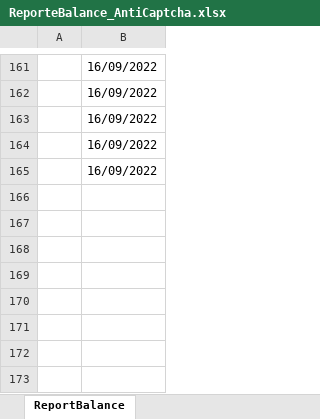
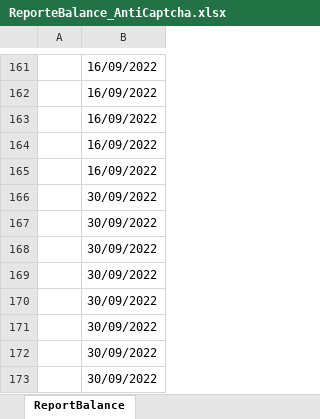
Before and after one commit to simaopedros/prj_MargemConsignado, an Excel workbook: Data/ReporteBalance_AntiCaptcha.xlsx, sheet ReportBalance, drawn as a sheet; only a part is shown, gaps mark what is left out; values as stored, in another font and other column widths than the file's, no borders; the diff names each change by its address in the sheet, - before the commit and + after, or states it on an @@ line.

```diff
--- a/Data/ReporteBalance_AntiCaptcha.xlsx (sheet ReportBalance)
+++ b/Data/ReporteBalance_AntiCaptcha.xlsx (sheet ReportBalance)
+row 166:  | 30/09/2022
+row 167:  | 30/09/2022
+row 168:  | 30/09/2022
+row 169:  | 30/09/2022
+row 170:  | 30/09/2022
+row 171:  | 30/09/2022
+row 172:  | 30/09/2022
+row 173:  | 30/09/2022
```
Also changed, not shown: 13 other files.
